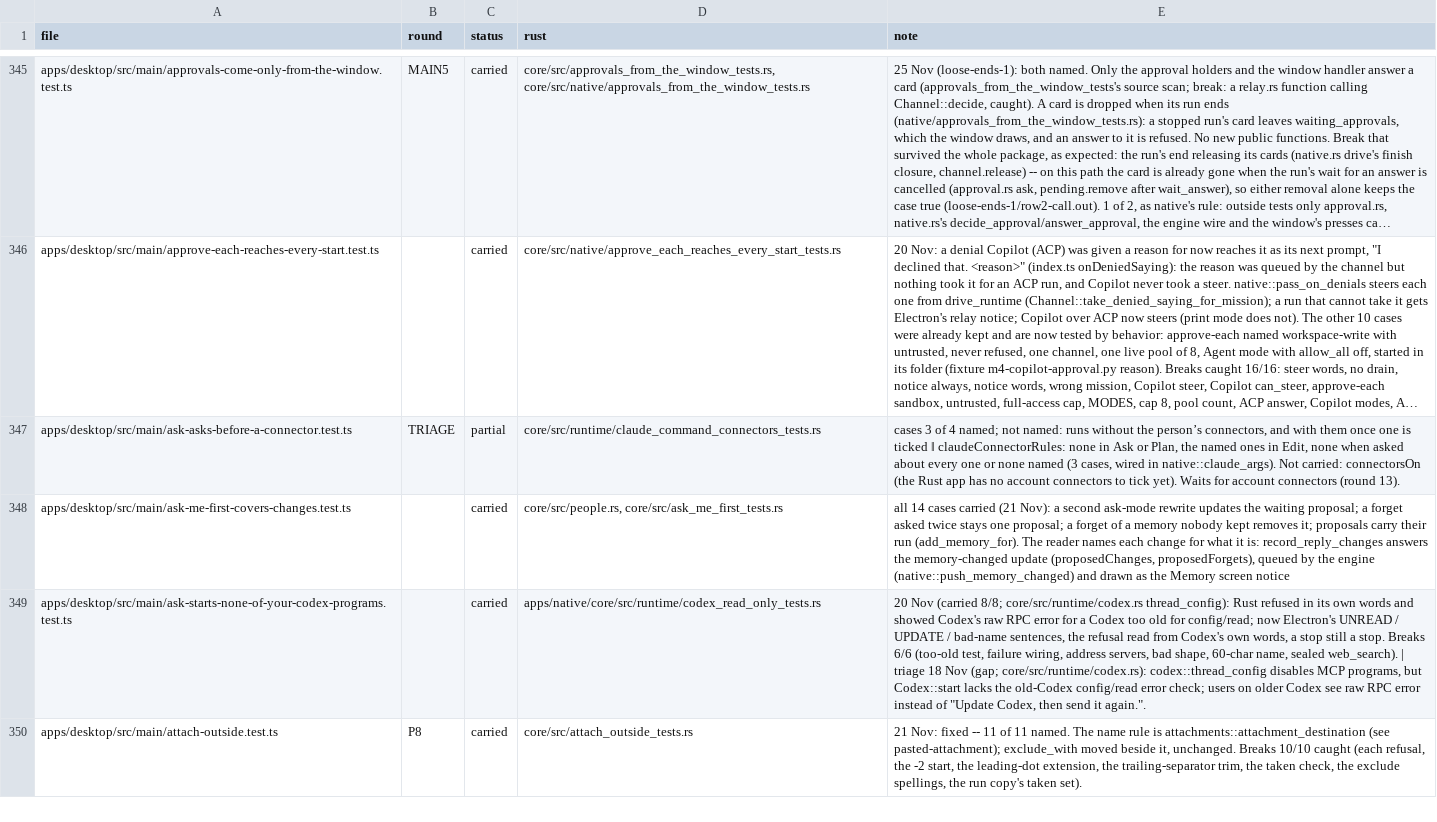
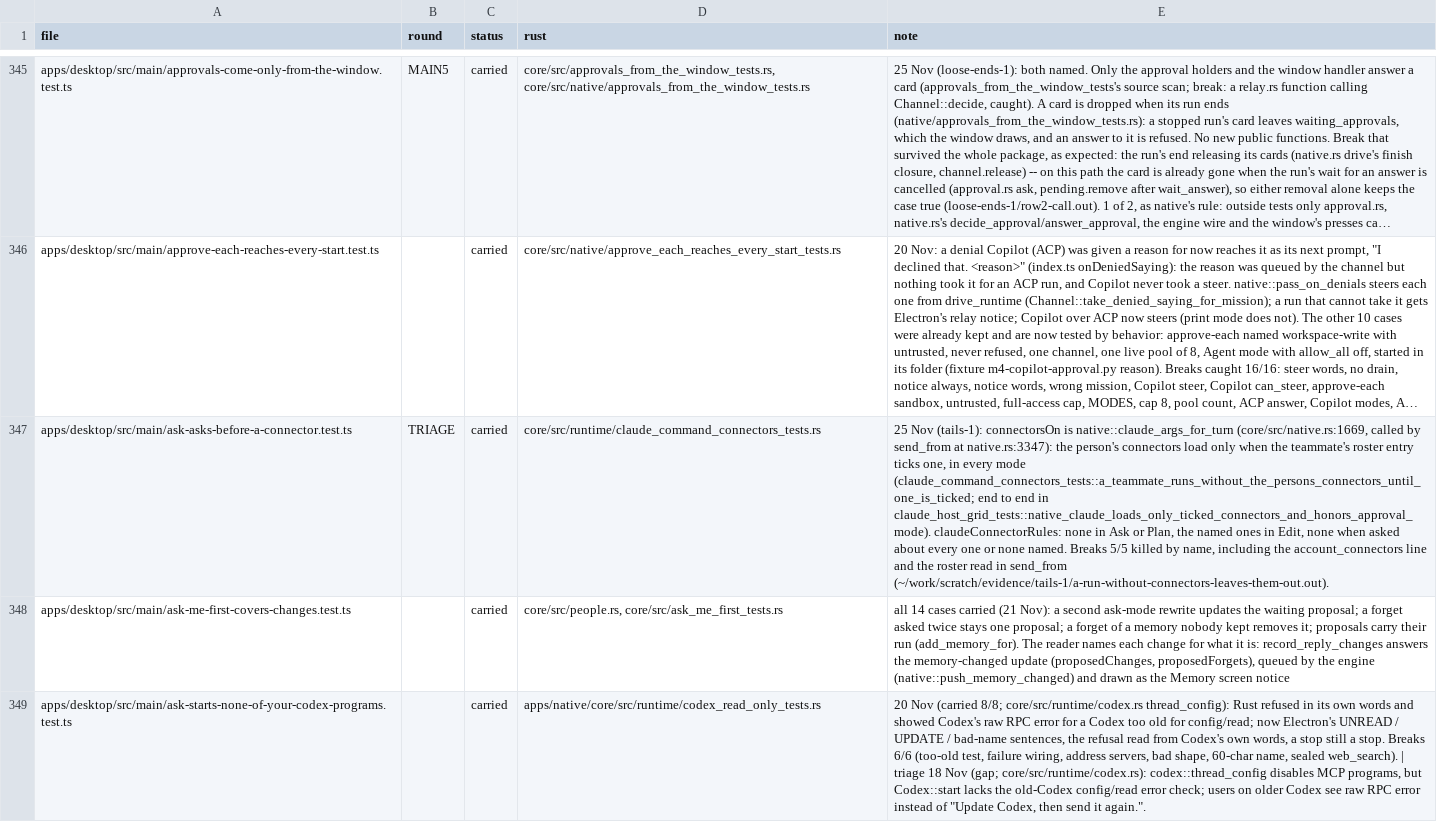
Before and after one commit to StopBanning/locust, a TSV file: apps/native/parity/tests.tsv, drawn as a sheet; only a part is shown, gaps mark what is left out; the shorter side is filled out with more unchanged rows; long unchanged cells end in …; the diff covers the shown part only; the diff names each change by its address in the sheet, - before the commit and + after, or states it on an @@ line.

```diff
--- a/apps/native/parity/tests.tsv
+++ b/apps/native/parity/tests.tsv
-C347 (status): partial
+C347 (status): carried
-E347 (note): cases 3 of 4 named; not named: runs without the person’s connectors, and with them once one is ticked ‖ claudeConnectorRules: none in Ask or Plan, the named ones in Edit, none when asked about every one or none named (3 cases, wired in native::claude_args). Not carried: connectorsOn (the Rust app has no account connectors to tick yet). Waits for account connectors (round 13).
+E347 (note): 25 Nov (tails-1): connectorsOn is native::claude_args_for_turn (core/src/native.rs:1669, called by send_from at native.rs:3347): the person's connectors load only when the teammate's roster entry ticks one, in every mode (claude_command_connectors_tests::a_teammate_runs_without_the_persons_connectors_until_one_is_ticked; end to end in claude_host_grid_tests::native_claude_loads_only_ticked_connectors_and_honors_approval_mode). claudeConnectorRules: none in Ask or Plan, the named ones in Edit, none when asked about every one or none named. Breaks 5/5 killed by name, including the account_connectors line and the roster read in send_from (~/work/scratch/evidence/tails-1/a-run-without-connectors-leaves-them-out.out).
```
Also changed, not shown: 1 edited cell elsewhere in this file, 2 other files.
